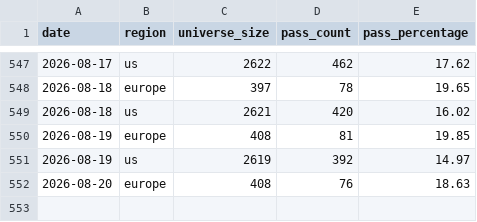
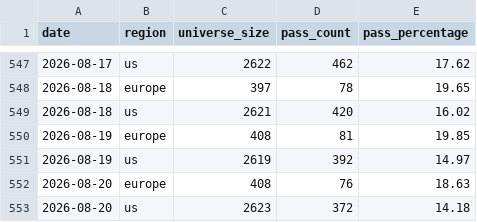
Before and after one commit to petrovmiroslav0107-alt/github.com-petrovmiroslav0107-minervini-breadth, a CSV file: output/breadth_log.csv, drawn as a sheet; only a part is shown, gaps mark what is left out.

```diff
--- a/output/breadth_log.csv
+++ b/output/breadth_log.csv
@@ -552 +552,2 @@ date,region,universe_size,pass_count,pass_percentage
 2026-08-20,europe,408,76,18.63
+2026-08-20,us,2623,372,14.18
```
Also changed, not shown: output/quality/data_quality_log.csv, 1 other file.
